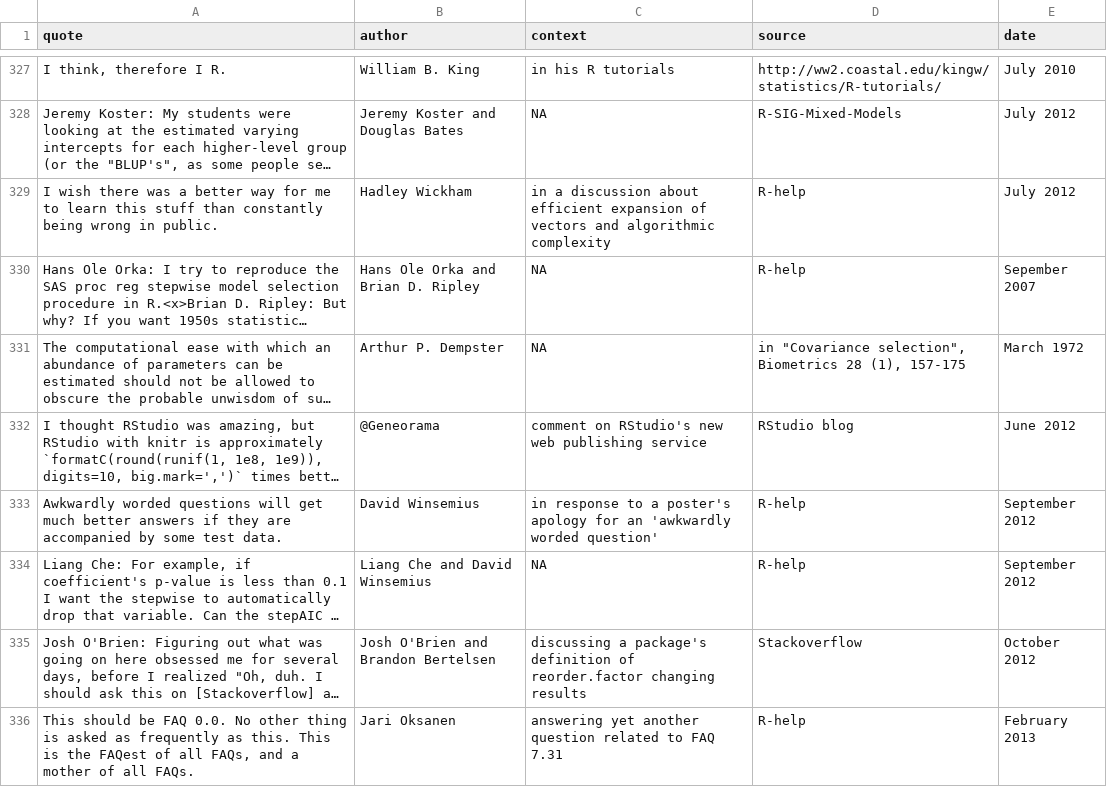
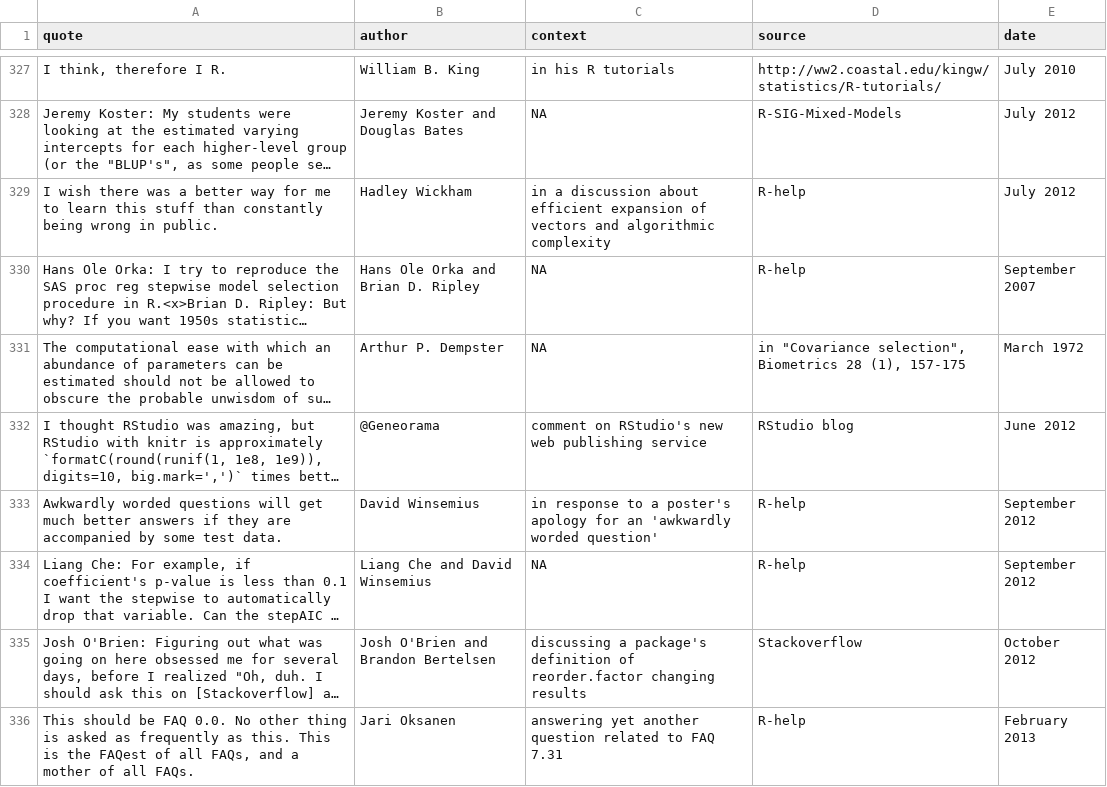
Before and after one commit to rforge/fortunes, a CSV file: pkg/inst/fortunes/fortunes.csv, drawn as a sheet; only a part is shown, gaps mark what is left out; long unchanged cells end in …; the diff names each change by its address in the sheet, - before the commit and + after, or states it on an @@ line.

Commit message:
fixed typo
git-svn-id: svn://svn.r-forge.r-project.org/svnroot/fortunes@417 edb9625f-4e0d-4859-8d74-9fd3b1da38cb

```diff
--- a/pkg/inst/fortunes/fortunes.csv
+++ b/pkg/inst/fortunes/fortunes.csv
-E330 (date): Sepember 2007
+E330 (date): September 2007
```
